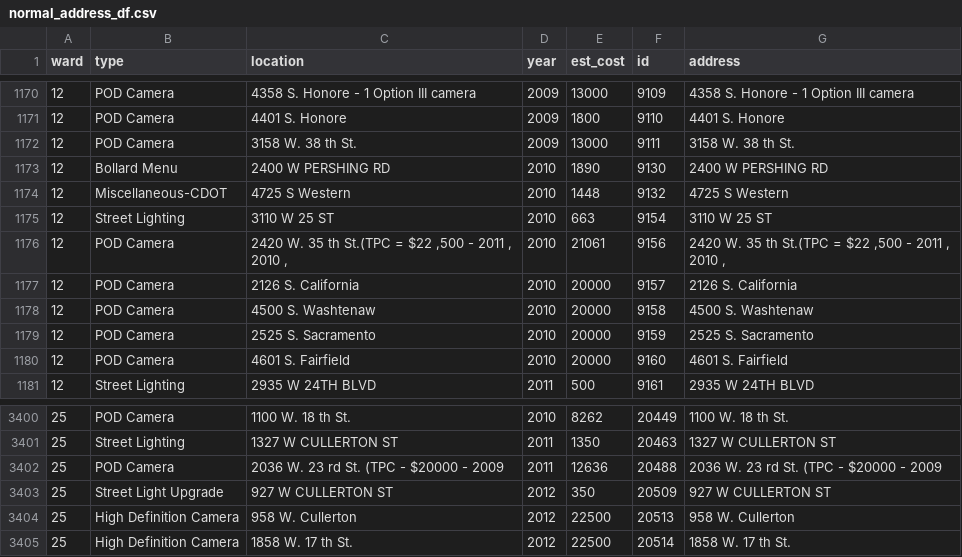
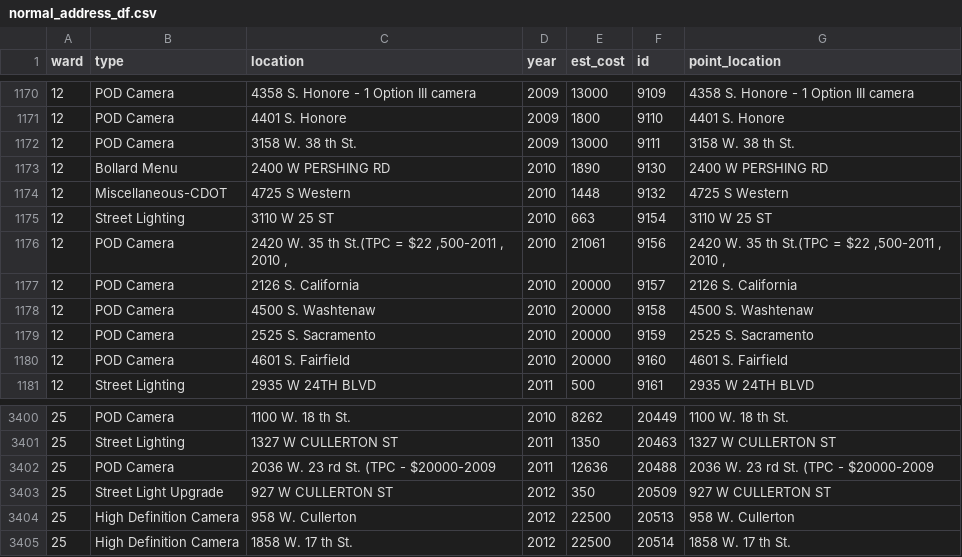
Before and after one commit to JohnCRuf/alderman_machine, a CSV file: tasks/data_clean_menu_location/output/normal_address_df.csv, drawn as a sheet; only a part is shown, gaps mark what is left out; the diff names each change by its address in the sheet, - before the commit and + after, or states it on an @@ line.

```diff
--- a/tasks/data_clean_menu_location/output/normal_address_df.csv
+++ b/tasks/data_clean_menu_location/output/normal_address_df.csv
-G1: address
+G1: point_location
-C1176 (location): …= $22 ,500 - 2011 , 2010…
+C1176 (location): …= $22 ,500-2011 , 2010…
-G1176 (point_location): …= $22 ,500 - 2011 , 2010…
+G1176 (point_location): …= $22 ,500-2011 , 2010…
-C3402 (location): 2036 W. 23 rd St. (TPC - $20000 - 2009
+C3402 (location): 2036 W. 23 rd St. (TPC - $20000-2009
-G3402 (point_location): 2036 W. 23 rd St. (TPC - $20000 - 2009
+G3402 (point_location): 2036 W. 23 rd St. (TPC - $20000-2009
```
Also changed, not shown: tasks/data_clean_menu_location/output/and_dash_df.csv, tasks/data_clean_menu_location/output/leftover_df.csv, 6 other files.
